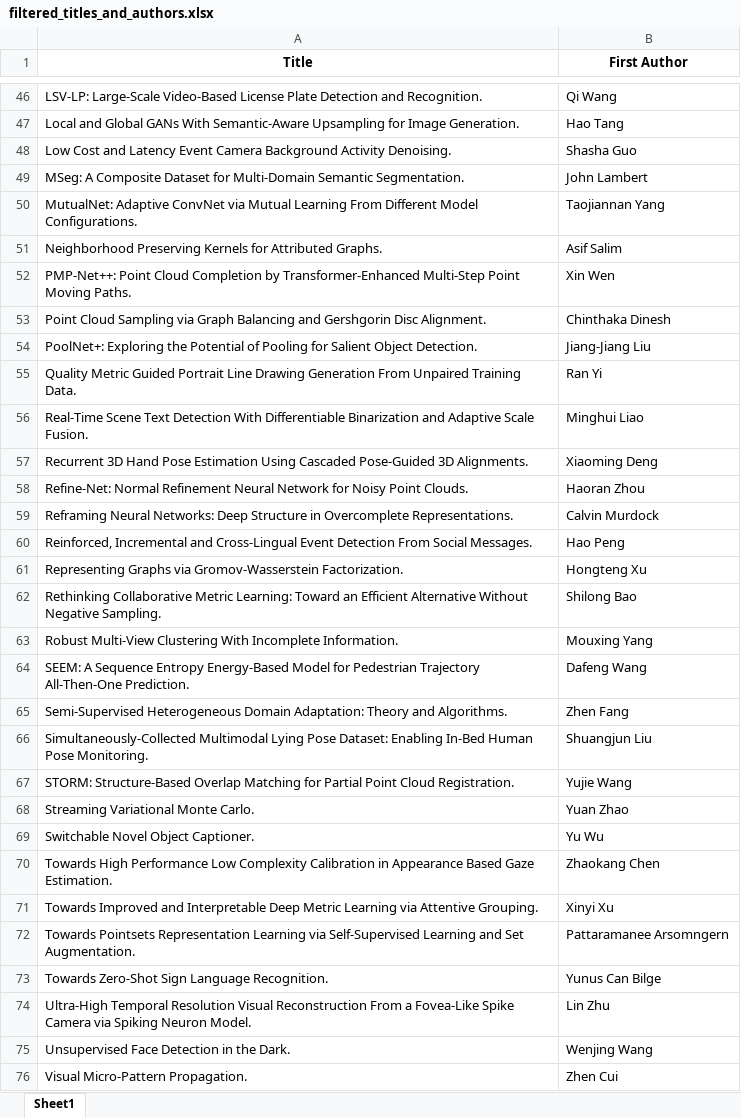
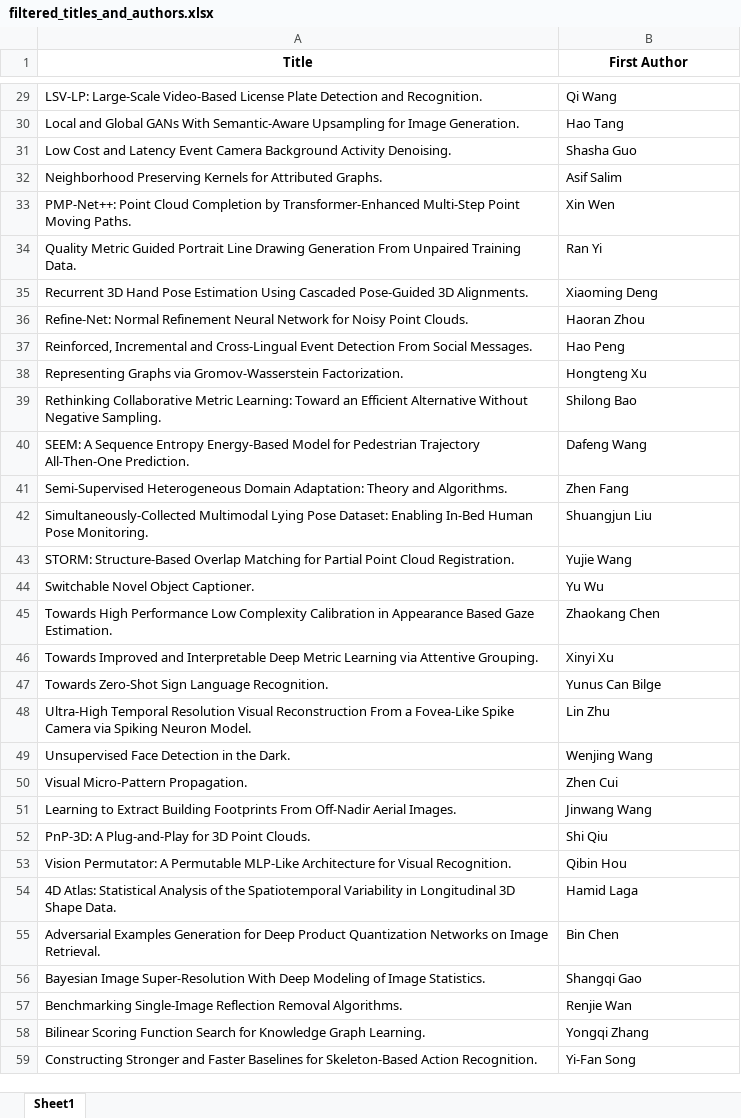
Before and after one commit to ranxi2001/dblp-conference-author-article-collect, an Excel workbook: filtered_titles_and_authors.xlsx, sheet Sheet1, drawn as a sheet; only a part is shown, gaps mark what is left out; the shorter side is filled out with more unchanged rows; values as stored, in another font and other column widths than the file's, no borders; the diff covers the shown part only; the diff names each change by its address in the sheet, - before the commit and + after, or states it on an @@ line.

```diff
--- a/filtered_titles_and_authors.xlsx (sheet Sheet1)
+++ b/filtered_titles_and_authors.xlsx (sheet Sheet1)
-row 49: MSeg: A Composite Dataset for Multi-Domain Semantic Segmentation. | John Lambert
-row 50: MutualNet: Adaptive ConvNet via Mutual Learning From Different Model Configurations. | Taojiannan Yang
-row 53: Point Cloud Sampling via Graph Balancing and Gershgorin Disc Alignment. | Chinthaka Dinesh
-row 54: PoolNet+: Exploring the Potential of Pooling for Salient Object Detection. | Jiang-Jiang Liu
-row 56: Real-Time Scene Text Detection With Differentiable Binarization and Adaptive Scale Fusion. | Minghui Liao
-row 59: Reframing Neural Networks: Deep Structure in Overcomplete Representations. | Calvin Murdock
-row 63: Robust Multi-View Clustering With Incomplete Information. | Mouxing Yang
-row 68: Streaming Variational Monte Carlo. | Yuan Zhao
-row 72: Towards Pointsets Representation Learning via Self-Supervised Learning and Set Augmentation. | Pattaramanee Arsomngern
```
Also changed, not shown: 178 removed rows elsewhere in this sheet, 2 other files.
